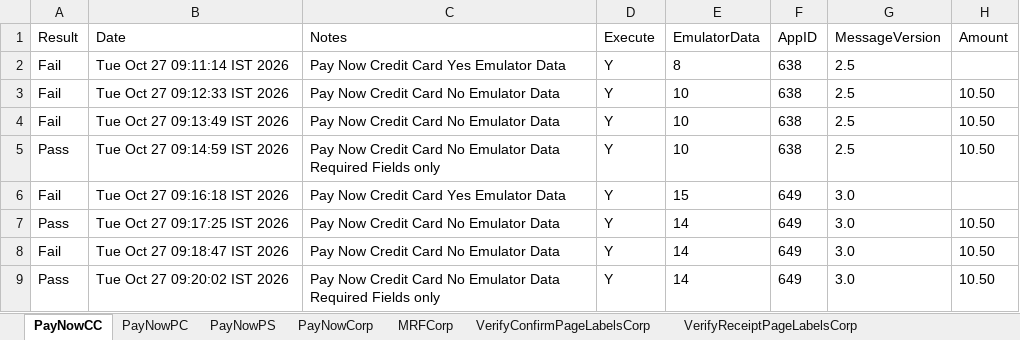
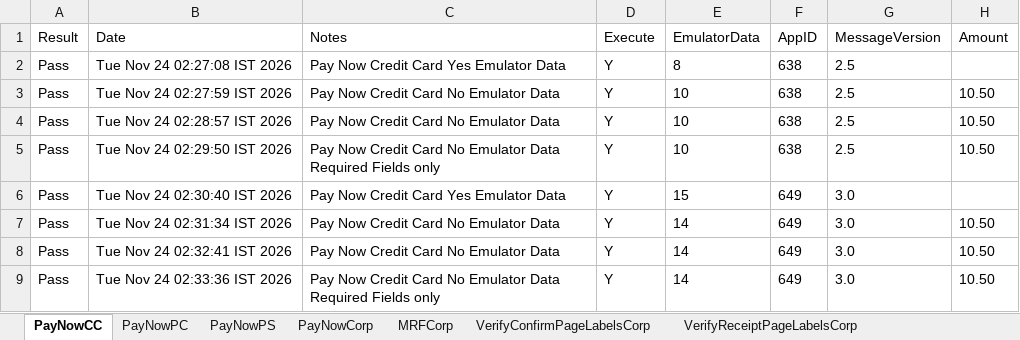
Before and after one commit to dcusend/VPS-Katalon, an Excel workbook: KatalonData/IWPTestData/VRelay25Payments.xlsx, sheet PayNowCC, drawn as a sheet; only a part is shown; values as stored, in another font and other column widths than the file's, no borders; the diff names each change by its address in the sheet, - before the commit and + after, or states it on an @@ line.

```diff
--- a/KatalonData/IWPTestData/VRelay25Payments.xlsx (sheet PayNowCC)
+++ b/KatalonData/IWPTestData/VRelay25Payments.xlsx (sheet PayNowCC)
-A2:A4 (Result): Fail
+A2:A4 (Result): Pass
-B2 (Date): Tue Oct 27 09:11:14 IST 2026
+B2 (Date): Tue Nov 24 02:27:08 IST 2026
-B3 (Date): Tue Oct 27 09:12:33 IST 2026
+B3 (Date): Tue Nov 24 02:27:59 IST 2026
-B4 (Date): Tue Oct 27 09:13:49 IST 2026
+B4 (Date): Tue Nov 24 02:28:57 IST 2026
-B5 (Date): Tue Oct 27 09:14:59 IST 2026
+B5 (Date): Tue Nov 24 02:29:50 IST 2026
-A6 (Result): Fail
+A6 (Result): Pass
-B6 (Date): Tue Oct 27 09:16:18 IST 2026
+B6 (Date): Tue Nov 24 02:30:40 IST 2026
-B7 (Date): Tue Oct 27 09:17:25 IST 2026
+B7 (Date): Tue Nov 24 02:31:34 IST 2026
-A8 (Result): Fail
+A8 (Result): Pass
-B8 (Date): Tue Oct 27 09:18:47 IST 2026
+B8 (Date): Tue Nov 24 02:32:41 IST 2026
-B9 (Date): Tue Oct 27 09:20:02 IST 2026
+B9 (Date): Tue Nov 24 02:33:36 IST 2026
```
Also changed, not shown: sheet PayNowCorp, sheet OverAndUnderPayCredit, sheet PayNowCreditSCF, sheet OverAndUnderPayCorp, sheet PayNowCorpSCF, sheet PayNowCorpDCF, 39 more sheets, KatalonData/IWPBootstrapData/VRelayPaymentsACH_27.xlsx, KatalonData/IWPBootstrapData/VRelayPaymentsACH_30.xlsx, 20 other files.
